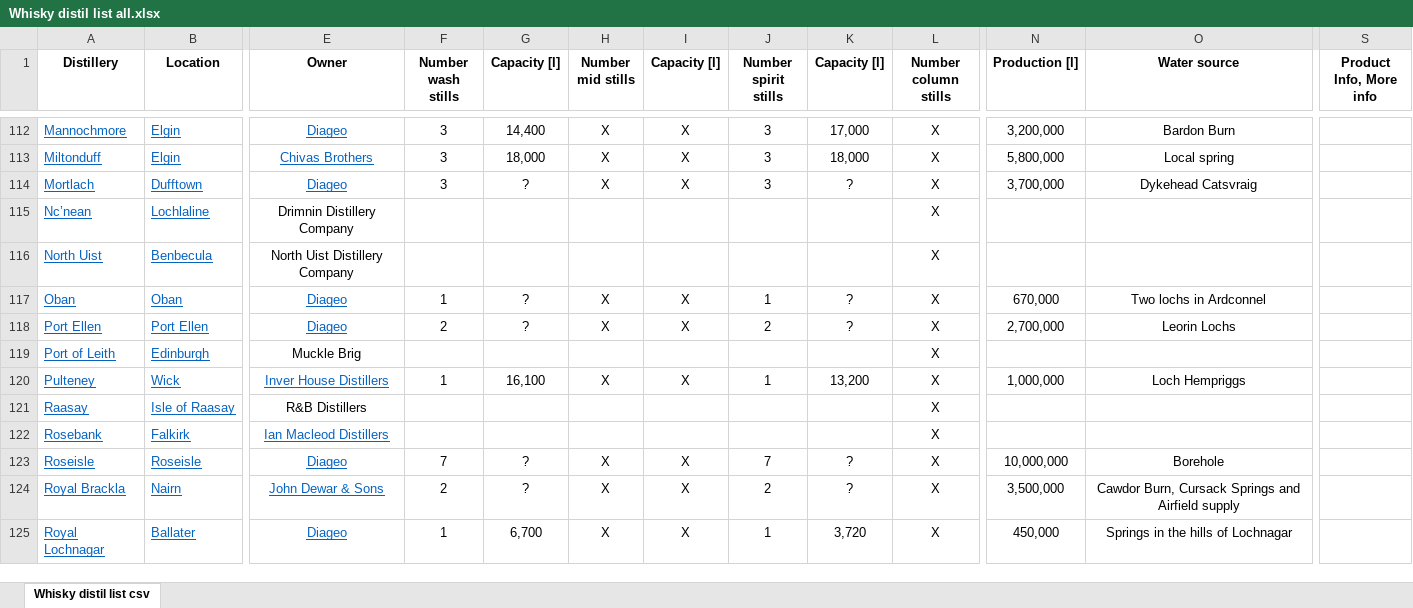
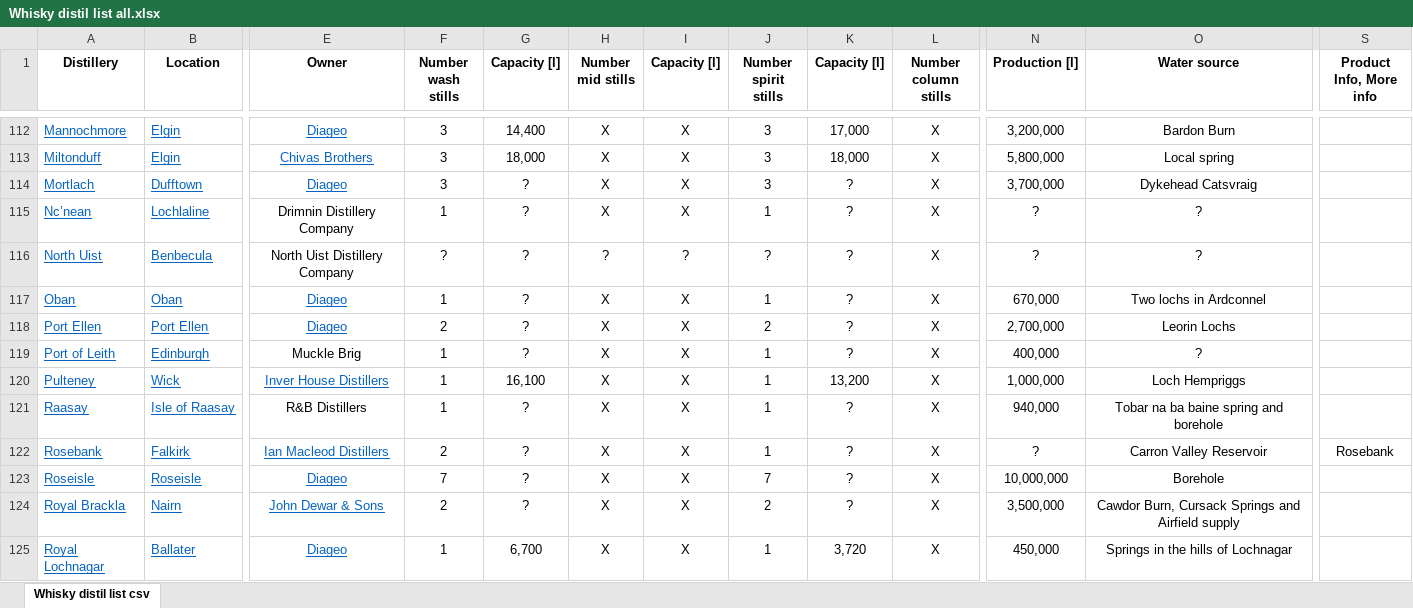
Before and after one commit to pauldim/MADTV, an Excel workbook: tvtower-real-2024-12.export/Whisky distil list all.xlsx, sheet Whisky distil list csv, drawn as a sheet; only a part is shown, gaps mark what is left out; values as stored, in another font and other column widths than the file's, no borders; the diff covers the shown part only; the diff names each change by its address in the sheet, - before the commit and + after, or states it on an @@ line.

Commit message:
distil

```diff
--- a/tvtower-real-2024-12.export/Whisky distil list all.xlsx (sheet Whisky distil list csv)
+++ b/tvtower-real-2024-12.export/Whisky distil list all.xlsx (sheet Whisky distil list csv)
-F115 (Number wash stills): (empty)
+F115 (Number wash stills): 1
-G115:G116 (Capacity [l]): (empty)
+G115:G116 (Capacity [l]): ?
-H115 (Number mid stills): (empty)
+H115 (Number mid stills): X
-I115 (Capacity [l]): (empty)
+I115 (Capacity [l]): X
-J115 (Number spirit stills): (empty)
+J115 (Number spirit stills): 1
-K115:K116 (Capacity [l]): (empty)
+K115:K116 (Capacity [l]): ?
-N115:N116 (Production [l]): (empty)
+N115:N116 (Production [l]): ?
-O115:O116 (Water source): (empty)
+O115:O116 (Water source): ?
-F116 (Number wash stills): (empty)
+F116 (Number wash stills): ?
-H116 (Number mid stills): (empty)
+H116 (Number mid stills): ?
-I116 (Capacity [l]): (empty)
+I116 (Capacity [l]): ?
-J116 (Number spirit stills): (empty)
+J116 (Number spirit stills): ?
-F119 (Number wash stills): (empty)
+F119 (Number wash stills): 1
-G119 (Capacity [l]): (empty)
+G119 (Capacity [l]): ?
-H119 (Number mid stills): (empty)
+H119 (Number mid stills): X
-I119 (Capacity [l]): (empty)
+I119 (Capacity [l]): X
-J119 (Number spirit stills): (empty)
+J119 (Number spirit stills): 1
-K119 (Capacity [l]): (empty)
+K119 (Capacity [l]): ?
-N119 (Production [l]): (empty)
+N119 (Production [l]): 400,000
-O119 (Water source): (empty)
+O119 (Water source): ?
-F121 (Number wash stills): (empty)
+F121 (Number wash stills): 1
-G121:G122 (Capacity [l]): (empty)
+G121:G122 (Capacity [l]): ?
-H121:H122 (Number mid stills): (empty)
+H121:H122 (Number mid stills): X
-I121:I122 (Capacity [l]): (empty)
+I121:I122 (Capacity [l]): X
-J121:J122 (Number spirit stills): (empty)
+J121:J122 (Number spirit stills): 1
-K121:K122 (Capacity [l]): (empty)
+K121:K122 (Capacity [l]): ?
-N121 (Production [l]): (empty)
+N121 (Production [l]): 940,000
-O121 (Water source): (empty)
+O121 (Water source): Tobar na ba baine spring and borehole
-F122 (Number wash stills): (empty)
+F122 (Number wash stills): 2
-N122 (Production [l]): (empty)
+N122 (Production [l]): ?
-O122 (Water source): (empty)
+O122 (Water source): Carron Valley Reservoir
-S122 (Product Info, More info): (empty)
+S122 (Product Info, More info): Rosebank
```
Also changed, not shown: 230 edited cells elsewhere in this sheet, 2 other files.
